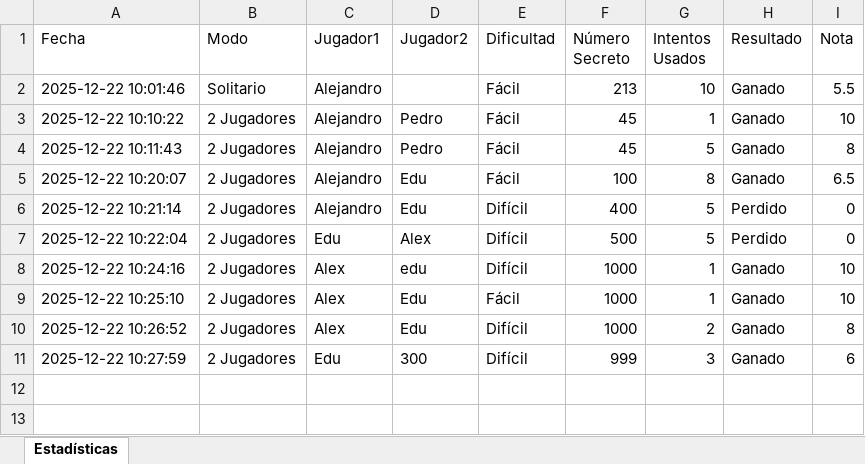
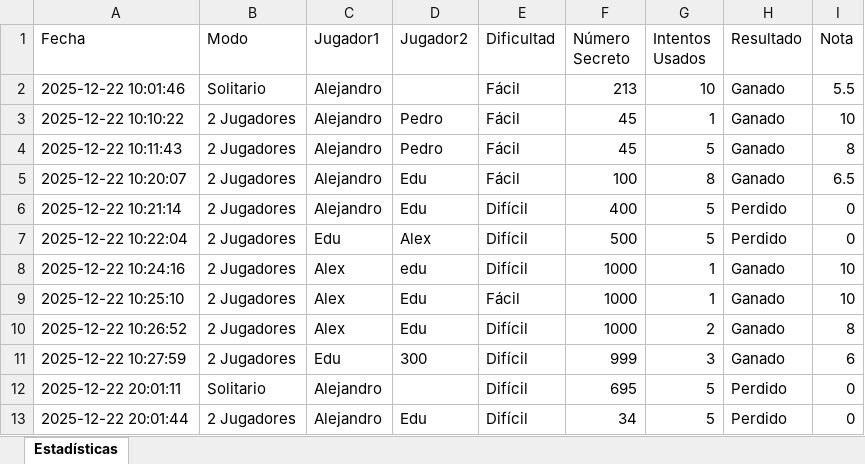
Before and after one commit to Alejandrotorres-dev/juego-final, an Excel workbook: estadisticas_adivinanza.xlsx, sheet Estadísticas, drawn as a sheet; values as stored, in another font and other column widths than the file's, no borders; the diff names each change by its address in the sheet, - before the commit and + after, or states it on an @@ line.

```diff
--- a/estadisticas_adivinanza.xlsx (sheet Estadísticas)
+++ b/estadisticas_adivinanza.xlsx (sheet Estadísticas)
+row 12: 2025-12-22 20:01:11 | Solitario | Alejandro |  | Difícil | 695 | 5 | Perdido | 0
+row 13: 2025-12-22 20:01:44 | 2 Jugadores | Alejandro | Edu | Difícil | 34 | 5 | Perdido | 0
```
Also changed, not shown: 1 other file.
